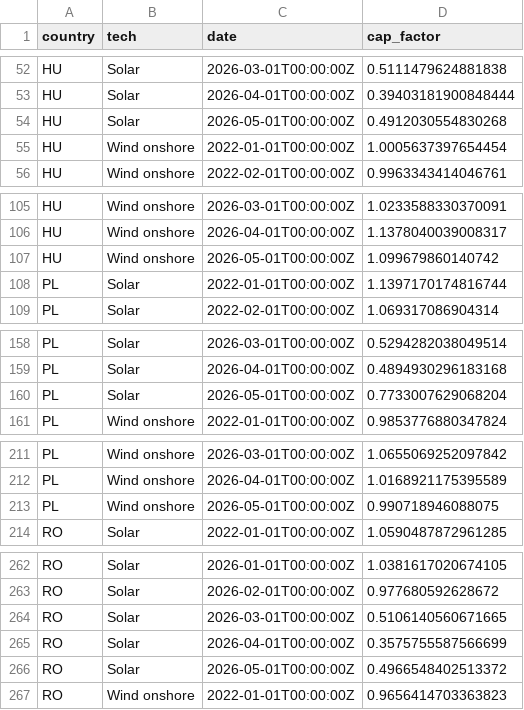
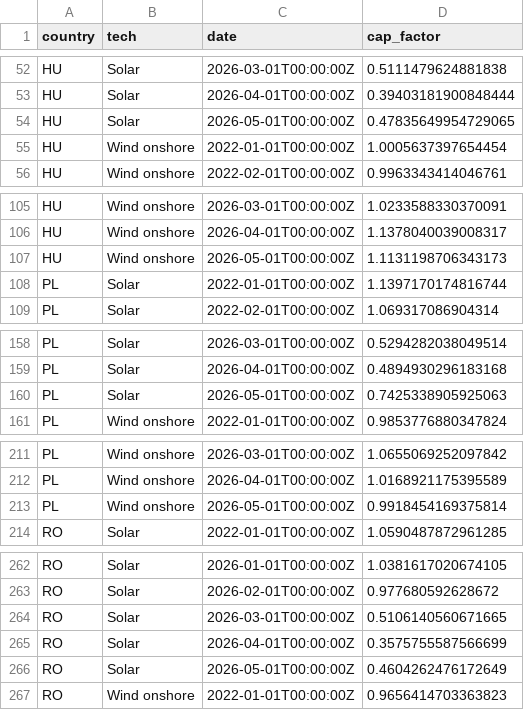
Before and after one commit to atsokol/energy-data-ua-eu, a CSV file: data/data_output/capture_factors_monthly.csv, drawn as a sheet; only a part is shown, gaps mark what is left out; the diff covers the shown part only.

```diff
--- a/data/data_output/capture_factors_monthly.csv
+++ b/data/data_output/capture_factors_monthly.csv
@@ -53,3 +53,3 @@ HU,Solar,2026-03-01T00:00:00Z,0.5111479624881838
 HU,Solar,2026-04-01T00:00:00Z,0.39403181900848444
-HU,Solar,2026-05-01T00:00:00Z,0.4912030554830268
+HU,Solar,2026-05-01T00:00:00Z,0.47835649954729065
 HU,Wind onshore,2022-01-01T00:00:00Z,1.0005637397654454
@@ -106,3 +106,3 @@ HU,Wind onshore,2026-03-01T00:00:00Z,1.0233588330370091
 HU,Wind onshore,2026-04-01T00:00:00Z,1.1378040039008317
-HU,Wind onshore,2026-05-01T00:00:00Z,1.099679860140742
+HU,Wind onshore,2026-05-01T00:00:00Z,1.1131198706343173
 PL,Solar,2022-01-01T00:00:00Z,1.1397170174816744
@@ -159,3 +159,3 @@ PL,Solar,2026-03-01T00:00:00Z,0.5294282038049514
 PL,Solar,2026-04-01T00:00:00Z,0.4894930296183168
-PL,Solar,2026-05-01T00:00:00Z,0.7733007629068204
+PL,Solar,2026-05-01T00:00:00Z,0.7425338905925063
 PL,Wind onshore,2022-01-01T00:00:00Z,0.9853776880347824
@@ -212,3 +212,3 @@ PL,Wind onshore,2026-03-01T00:00:00Z,1.0655069252097842
 PL,Wind onshore,2026-04-01T00:00:00Z,1.0168921175395589
-PL,Wind onshore,2026-05-01T00:00:00Z,0.990718946088075
+PL,Wind onshore,2026-05-01T00:00:00Z,0.9918454169375814
 RO,Solar,2022-01-01T00:00:00Z,1.0590487872961285
@@ -265,3 +265,3 @@ RO,Solar,2026-03-01T00:00:00Z,0.5106140560671665
 RO,Solar,2026-04-01T00:00:00Z,0.3575755587566699
-RO,Solar,2026-05-01T00:00:00Z,0.4966548402513372
+RO,Solar,2026-05-01T00:00:00Z,0.4604262476172649
 RO,Wind onshore,2022-01-01T00:00:00Z,0.9656414703363823
```
Also changed, not shown: 3 edited cells elsewhere in this file, data/data_output/DAM weighted price UA.csv, data/data_output/spread_daily.csv, 12 other files.
